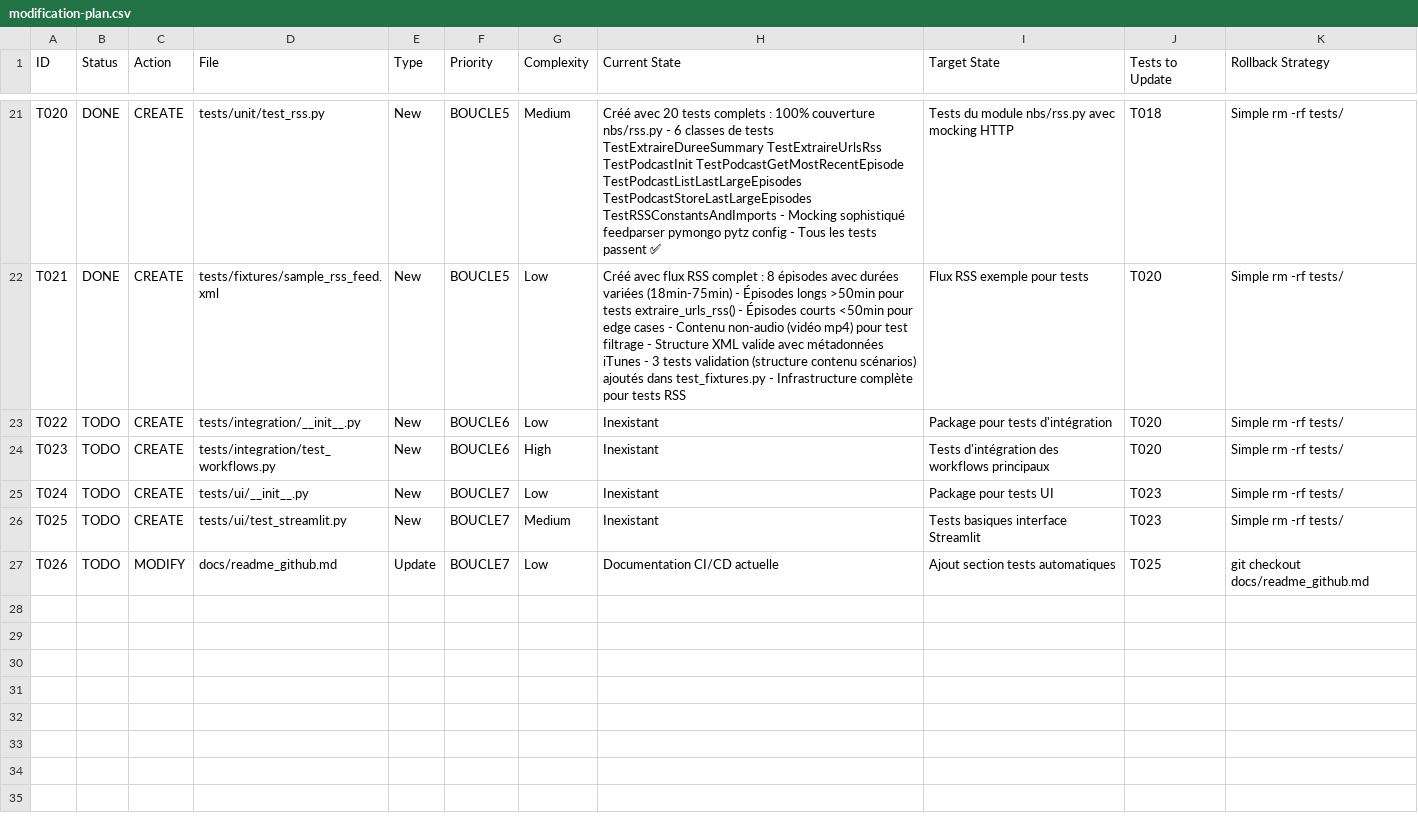
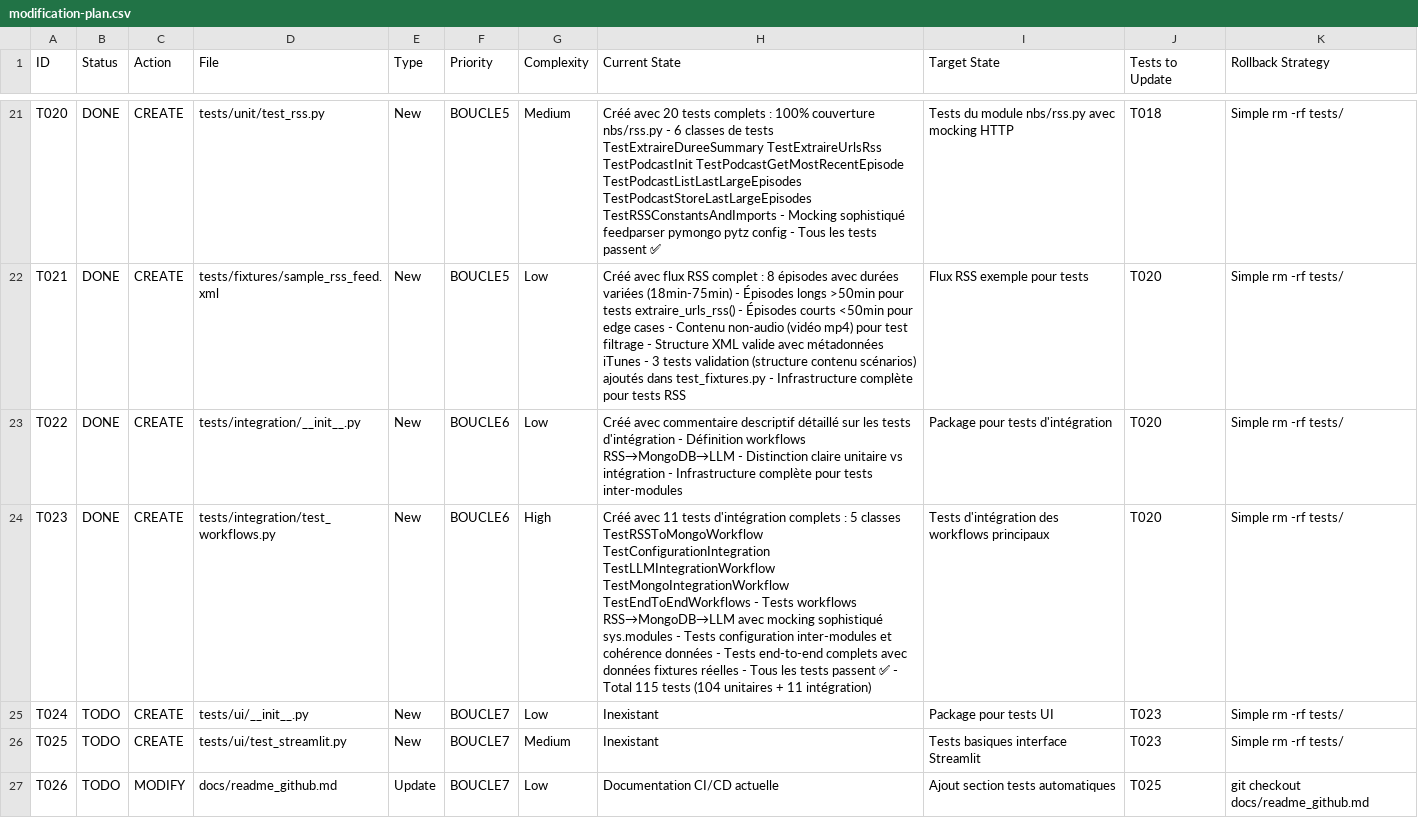
Before and after one commit to castorfou/lmelp, a CSV file: vibe/58-devops-creer-les-tests-unitaires/Phase_2/modification-plan.csv, drawn as a sheet; only a part is shown, gaps mark what is left out.

```diff
--- a/vibe/58-devops-creer-les-tests-unitaires/Phase_2/modification-plan.csv
+++ b/vibe/58-devops-creer-les-tests-unitaires/Phase_2/modification-plan.csv
@@ -22,4 +22,4 @@ T020,DONE,CREATE,tests/unit/test_rss.py,New,BOUCLE5,Medium,Créé avec 20 tests
 T021,DONE,CREATE,tests/fixtures/sample_rss_feed.xml,New,BOUCLE5,Low,Créé avec flux RSS complet : 8 épisodes avec durées variées (18min-75min) - Épisodes longs >50min pour tests extraire_urls_rss() - Épisodes courts <50min pour edge cases - Contenu non-audio (vidéo mp4) pour test filtrage - Structure XML valide avec métadonnées iTunes - 3 tests validation (structure contenu scénarios) ajoutés dans test_fixtures.py - Infrastructure complète pour tests RSS,Flux RSS exemple pour tests,T020,Simple rm -rf tests/
-T022,TODO,CREATE,tests/integration/__init__.py,New,BOUCLE6,Low,Inexistant,Package pour tests d'intégration,T020,Simple rm -rf tests/
-T023,TODO,CREATE,tests/integration/test_workflows.py,New,BOUCLE6,High,Inexistant,Tests d'intégration des workflows principaux,T020,Simple rm -rf tests/
+T022,DONE,CREATE,tests/integration/__init__.py,New,BOUCLE6,Low,Créé avec commentaire descriptif détaillé sur les tests d'intégration - Définition workflows RSS→MongoDB→LLM - Distinction claire unitaire vs intégration - Infrastructure complète pour tests inter-modules,Package pour tests d'intégration,T020,Simple rm -rf tests/
+T023,DONE,CREATE,tests/integration/test_workflows.py,New,BOUCLE6,High,Créé avec 11 tests d'intégration complets : 5 classes TestRSSToMongoWorkflow TestConfigurationIntegration TestLLMIntegrationWorkflow TestMongoIntegrationWorkflow TestEndToEndWorkflows - Tests workflows RSS→MongoDB→LLM avec mocking sophistiqué sys.modules - Tests configuration inter-modules et cohérence données - Tests end-to-end complets avec données fixtures réelles - Tous les tests passent ✅ - Total 115 tests (104 unitaires + 11 intégration),Tests d'intégration des workflows principaux,T020,Simple rm -rf tests/
 T024,TODO,CREATE,tests/ui/__init__.py,New,BOUCLE7,Low,Inexistant,Package pour tests UI,T023,Simple rm -rf tests/
```
Also changed, not shown: 3 other files.
